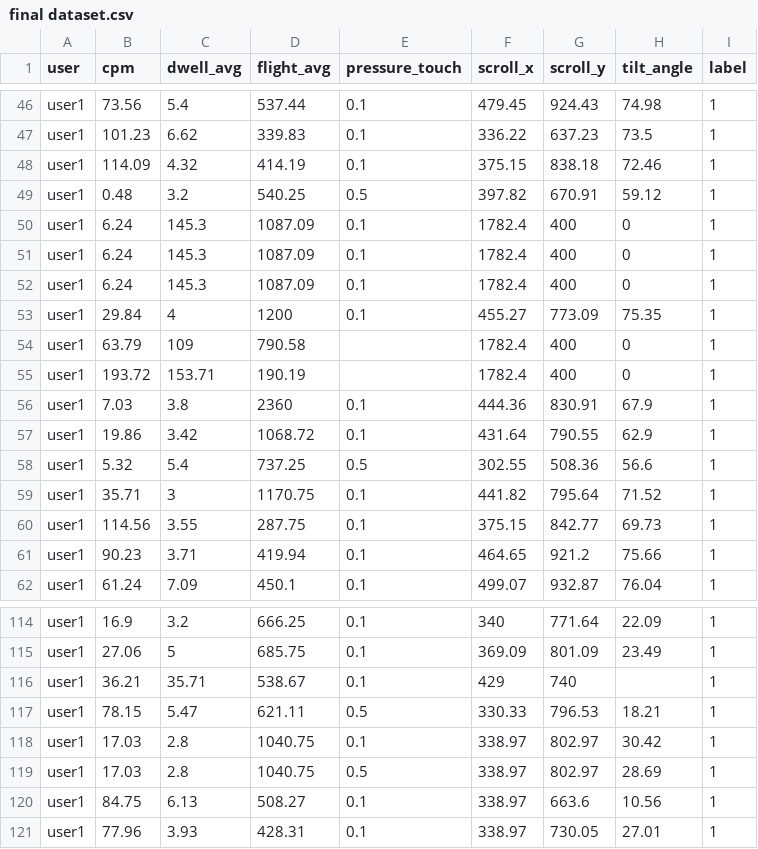
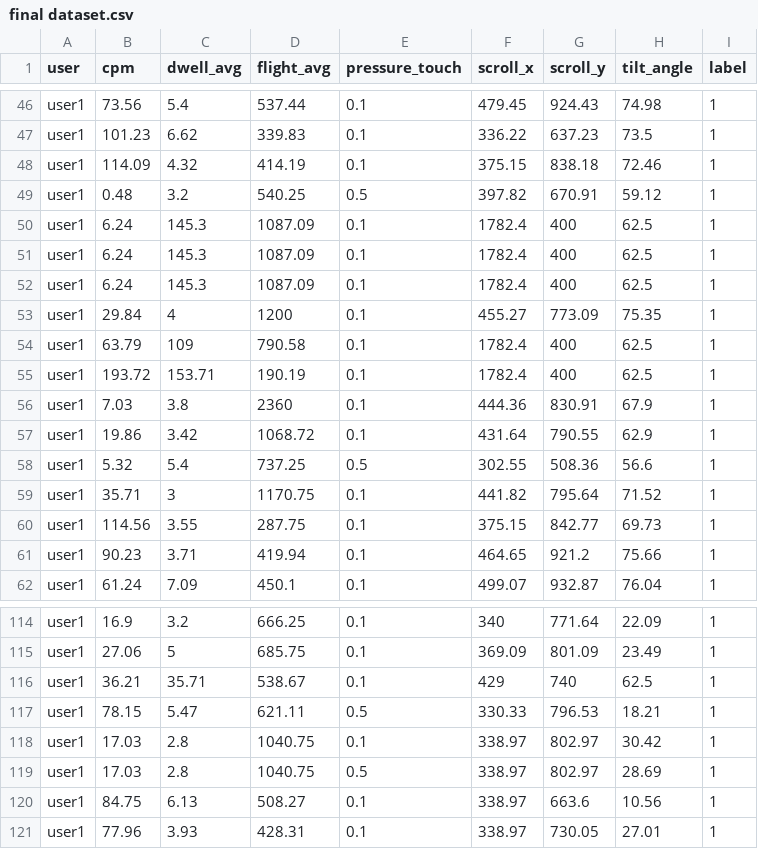
Before and after one commit to nithi-05K/smart-MFA-behavioural--pattern, a CSV file: final dataset.csv, drawn as a sheet; only a part is shown, gaps mark what is left out.

```diff
--- a/final dataset.csv
+++ b/final dataset.csv
@@ -49,8 +49,8 @@ user1,114.09,4.32,414.19,0.1,375.15,838.18,72.46,1
 user1,0.48,3.2,540.25,0.5,397.82,670.91,59.12,1
-user1,6.24,145.3,1087.09,0.1,1782.4,400,0,1
-user1,6.24,145.3,1087.09,0.1,1782.4,400,0,1
-user1,6.24,145.3,1087.09,0.1,1782.4,400,0,1
+user1,6.24,145.3,1087.09,0.1,1782.4,400,62.5,1
+user1,6.24,145.3,1087.09,0.1,1782.4,400,62.5,1
+user1,6.24,145.3,1087.09,0.1,1782.4,400,62.5,1
 user1,29.84,4,1200,0.1,455.27,773.09,75.35,1
-user1,63.79,109,790.58,,1782.4,400,0,1
-user1,193.72,153.71,190.19,,1782.4,400,0,1
+user1,63.79,109,790.58,0.1,1782.4,400,62.5,1
+user1,193.72,153.71,190.19,0.1,1782.4,400,62.5,1
 user1,7.03,3.8,2360,0.1,444.36,830.91,67.9,1
@@ -115,3 +115,3 @@ user1,16.9,3.2,666.25,0.1,340,771.64,22.09,1
 user1,27.06,5,685.75,0.1,369.09,801.09,23.49,1
-user1,36.21,35.71,538.67,0.1,429,740,,1
+user1,36.21,35.71,538.67,0.1,429,740,62.5,1
 user1,78.15,5.47,621.11,0.5,330.33,796.53,18.21,1
```
Also changed, not shown: 5 other files.
